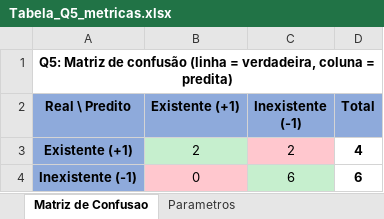
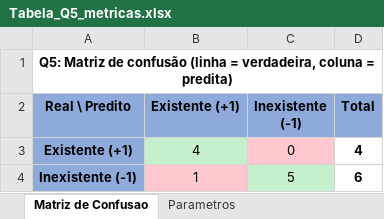
Before and after one commit to P3nido/Rede-RBF-no-reconhecimento-de-padroes, an Excel workbook: Tabela_Q5_metricas.xlsx, sheet Matriz de Confusao, drawn as a sheet; values as stored, in another font and other column widths than the file's, no borders; the diff names each change by its address in the sheet, - before the commit and + after, or states it on an @@ line.

```diff
--- a/Tabela_Q5_metricas.xlsx (sheet Matriz de Confusao)
+++ b/Tabela_Q5_metricas.xlsx (sheet Matriz de Confusao)
-B3 (Existente (+1)): 2
+B3 (Existente (+1)): 4
-C3 (Inexistente (-1)): 2
+C3 (Inexistente (-1)): 0
-B4 (Existente (+1)): 0
+B4 (Existente (+1)): 1
-C4 (Inexistente (-1)): 6
+C4 (Inexistente (-1)): 5
```
Also changed, not shown: sheet Parametros, EQM_por_epoca.xlsx, Tabela1_clusters.xlsx, 7 other files.
